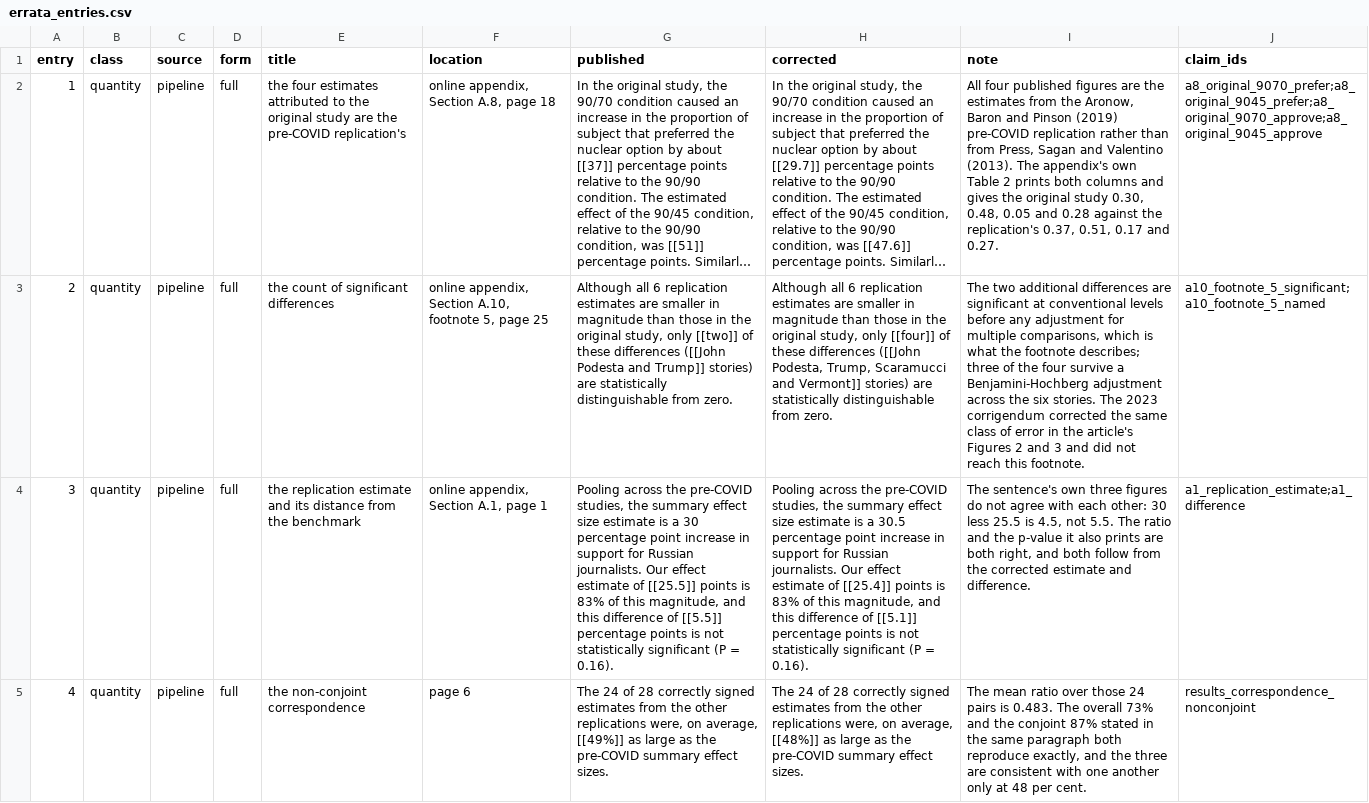
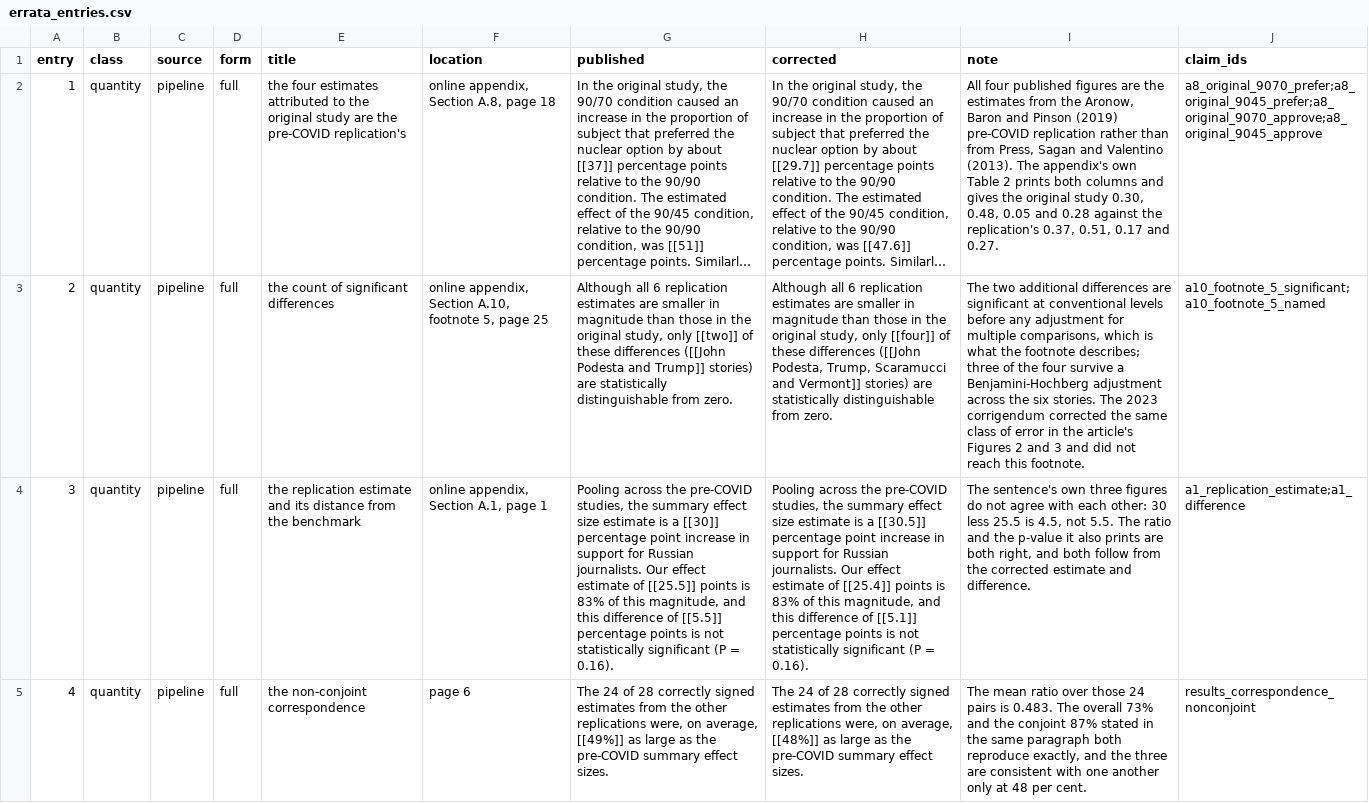
Before and after one commit to active-maintenance-aec/peyton_huber_coppock_2022, a CSV file: errata_entries.csv, drawn as a sheet; only a part is shown; long unchanged cells end in …; the diff covers the shown part only; the diff names each change by its address in the sheet, - before the commit and + after, or states it on an @@ line.

```diff
--- a/errata_entries.csv
+++ b/errata_entries.csv
-G4 (published): …is a 30 percentage point…
+G4 (published): …is a [[30]] percentage point…
-H4 (corrected): …is a 30.5 percentage point…
+H4 (corrected): …is a [[30.5]] percentage point…
```
Also changed, not shown: 2 edited cells elsewhere in this file, 2 other files.
